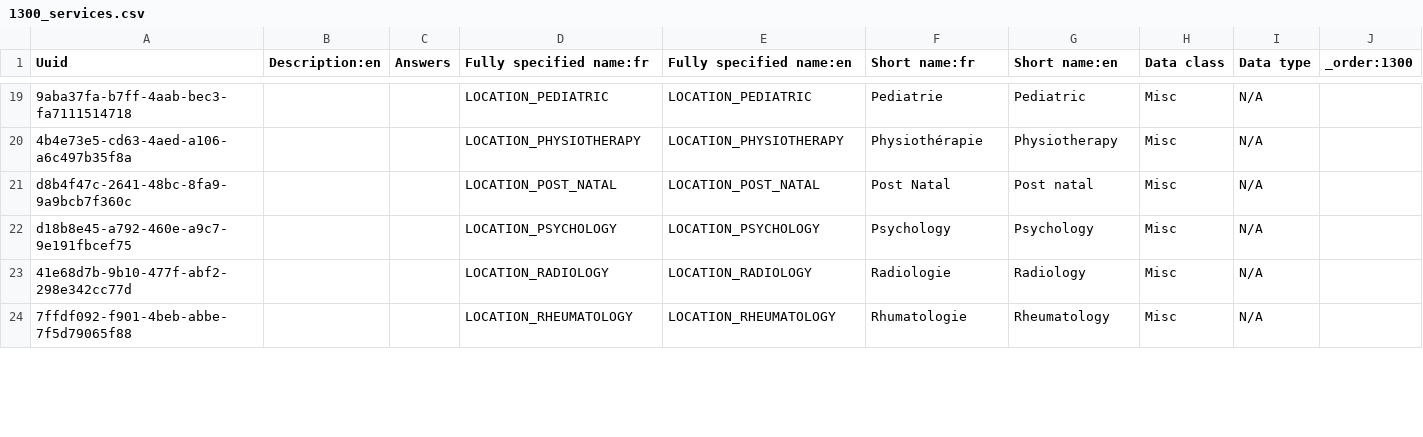
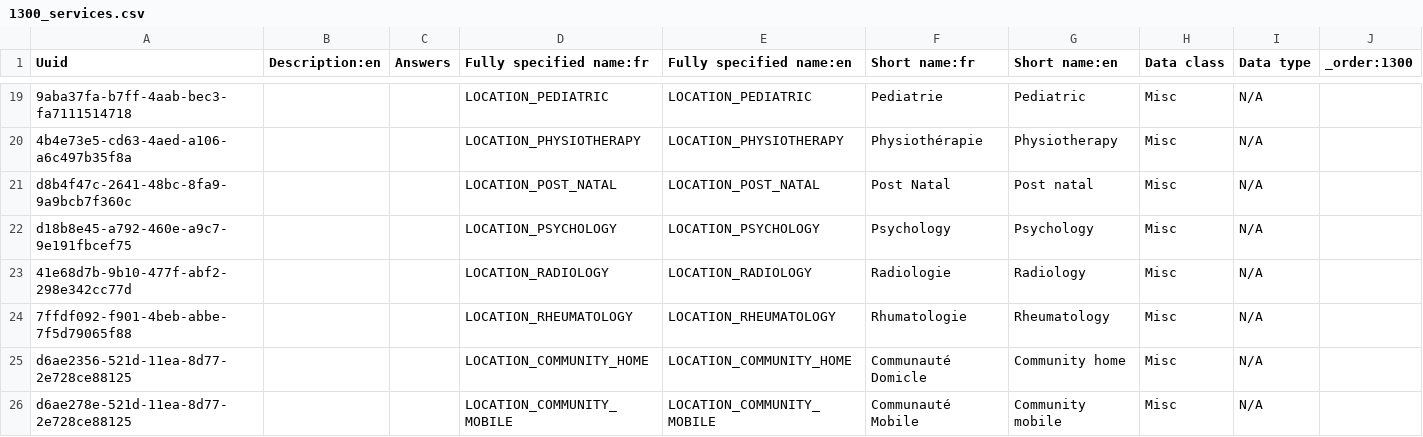
Before and after one commit to jembi/cameroon-bahmni-metadata, a CSV file: configuration/concepts/1300_services.csv, drawn as a sheet; only a part is shown, gaps mark what is left out; the diff covers the shown part only; the diff names each change by its address in the sheet, - before the commit and + after, or states it on an @@ line.

```diff
--- a/configuration/concepts/1300_services.csv
+++ b/configuration/concepts/1300_services.csv
+row 25: d6ae2356-521d-11ea-8d77-2e728ce88125 |  |  | LOCATION_COMMUNITY_HOME | LOCATION_COMMUNITY_HOME | Communauté Domicle | Community home | Misc | N/A
+row 26: d6ae278e-521d-11ea-8d77-2e728ce88125 |  |  | LOCATION_COMMUNITY_MOBILE | LOCATION_COMMUNITY_MOBILE | Communauté Mobile | Community mobile | Misc | N/A
```
Also changed, not shown: 1 edited cell elsewhere in this file, configuration/locations/locations.csv, 1 other file.
